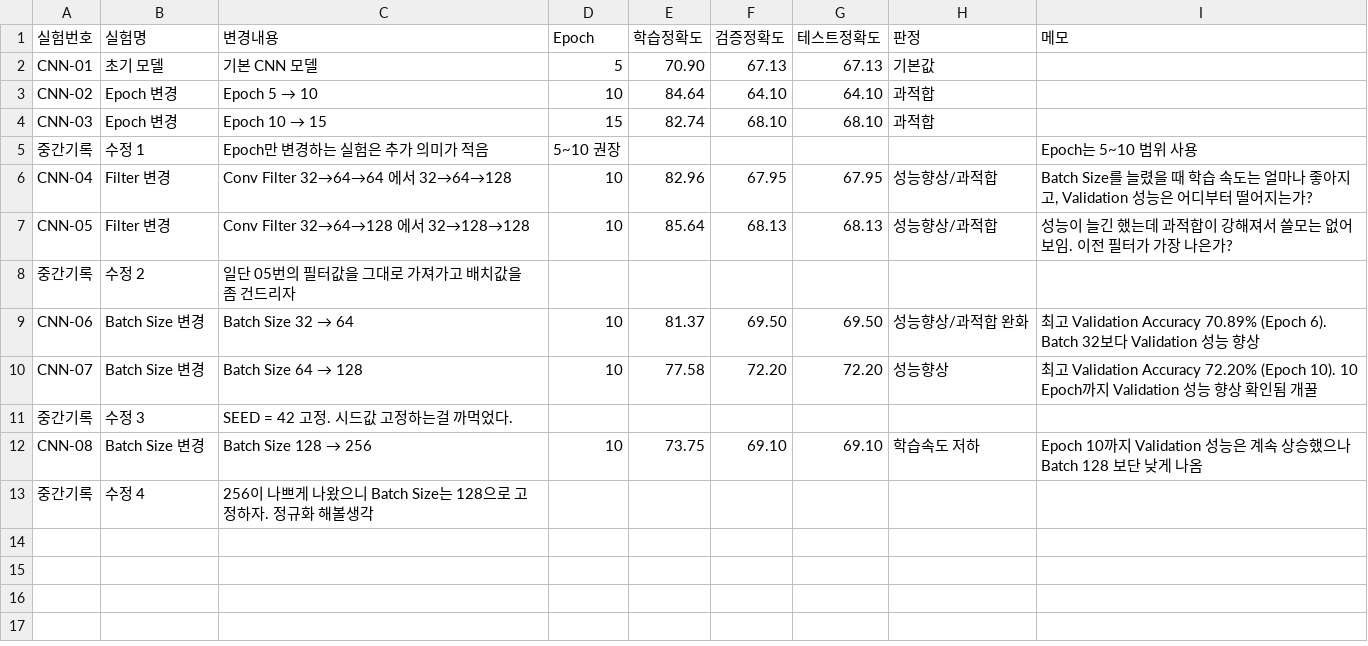
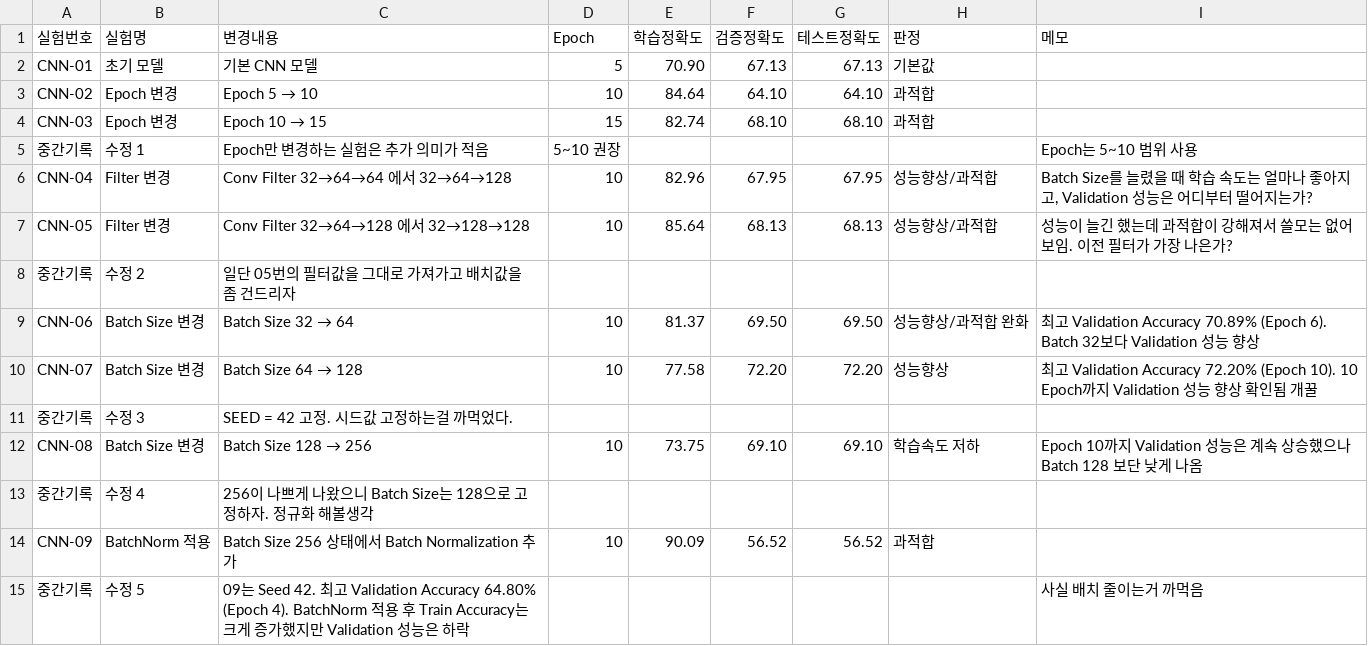
Before and after one commit to Inhamon0108/cifar10-deeplearning-project, a CSV file: 실험기록.csv, drawn as a sheet.

Commit message:
Update 실험기록.csv

```diff
--- a/실험기록.csv
+++ b/실험기록.csv
@@ -13 +13,3 @@ CNN-08,Batch Size 변경,Batch Size 128 → 256,10,73.75,69.10,69.10,학습속
 중간기록,수정 4, 256이 나쁘게 나왔으니 Batch Size는 128으로 고정하자. 정규화 해볼생각,,,,,,
+CNN-09,BatchNorm 적용,Batch Size 256 상태에서 Batch Normalization 추가,10,90.09,56.52,56.52,과적합,
+중간기록, 수정 5, "09는 Seed 42. 최고 Validation Accuracy 64.80% (Epoch 4). BatchNorm 적용 후 Train Accuracy는 크게 증가했지만 Validation 성능은 하락",,,,,,"사실 배치 줄이는거 까먹음"
```
